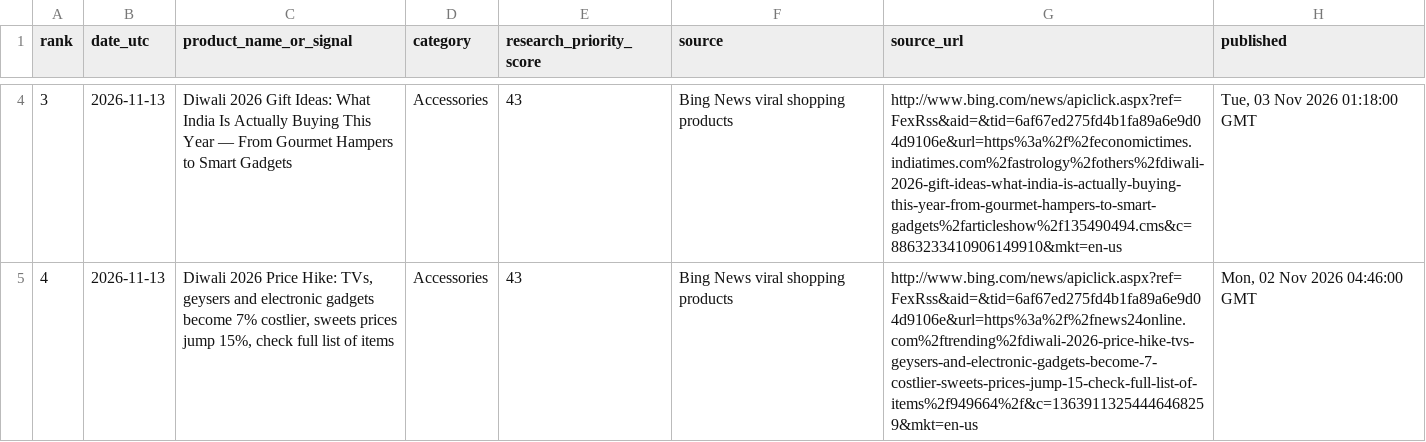
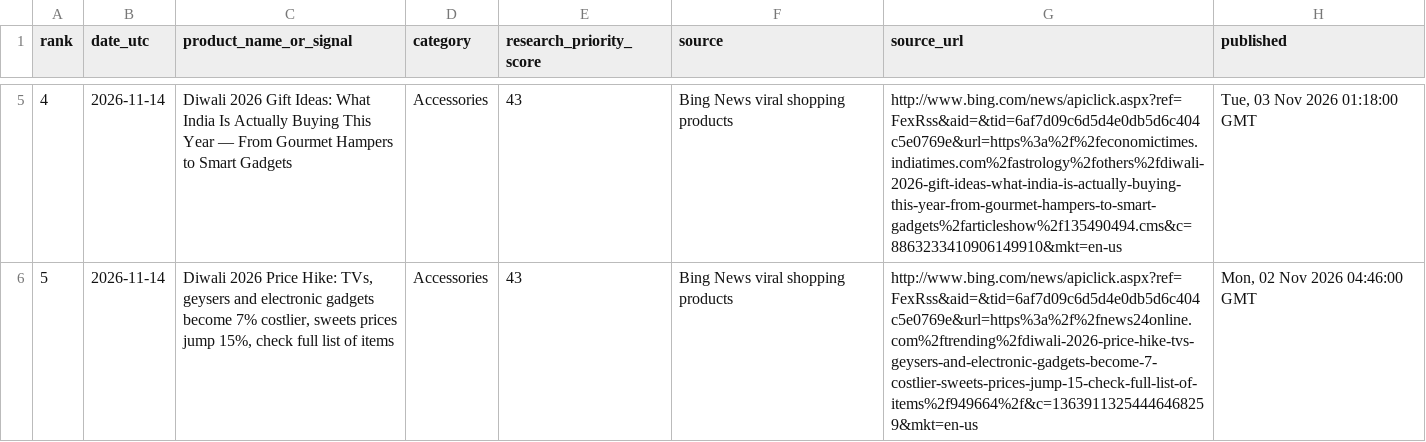
Before and after one commit to heerbaria2112-a11y/heermart-product-hunter-ai, a CSV file: reports/latest_products.csv, drawn as a sheet; only a part is shown, gaps mark what is left out; addresses are those after the commit; the diff covers the shown part only; the diff names each change by its address in the sheet, - before the commit and + after, or states it on an @@ line.

```diff
--- a/reports/latest_products.csv
+++ b/reports/latest_products.csv
@@ column A (rank) renumbered between rows 3 and 7 @@
-B5:B6 (date_utc): 2026-11-13
+B5:B6 (date_utc): 2026-11-14
-G5 (source_url): http://www.bing.com/news/apiclick.aspx?ref=FexRss&aid=&tid=6af67ed275fd4b1fa89a6e9d04d9106e&url=https%3a%2f%2feconomictimes.indiatimes.com%2fastrology%2fothers%2fdiwali-2026-gift-ideas-what-india-is-actually-buying-this-year-from-gourmet-hampers-to-smart-gadgets%2farticleshow%2f135490494.cms&c=8863233410906149910&mkt=en-us
+G5 (source_url): http://www.bing.com/news/apiclick.aspx?ref=FexRss&aid=&tid=6af7d09c6d5d4e0db5d6c404c5e0769e&url=https%3a%2f%2feconomictimes.indiatimes.com%2fastrology%2fothers%2fdiwali-2026-gift-ideas-what-india-is-actually-buying-this-year-from-gourmet-hampers-to-smart-gadgets%2farticleshow%2f135490494.cms&c=8863233410906149910&mkt=en-us
-G6 (source_url): http://www.bing.com/news/apiclick.aspx?ref=FexRss&aid=&tid=6af67ed275fd4b1fa89a6e9d04d9106e&url=https%3a%2f%2fnews24online.com%2ftrending%2fdiwali-2026-price-hike-tvs-geysers-and-electronic-gadgets-become-7-costlier-sweets-prices-jump-15-check-full-list-of-items%2f949664%2f&c=13639113254446468259&mkt=en-us
+G6 (source_url): http://www.bing.com/news/apiclick.aspx?ref=FexRss&aid=&tid=6af7d09c6d5d4e0db5d6c404c5e0769e&url=https%3a%2f%2fnews24online.com%2ftrending%2fdiwali-2026-price-hike-tvs-geysers-and-electronic-gadgets-become-7-costlier-sweets-prices-jump-15-check-full-list-of-items%2f949664%2f&c=13639113254446468259&mkt=en-us
```
Also changed, not shown: 1 added row, 1 removed row and 6 edited cells elsewhere in this file, 2 other files.
